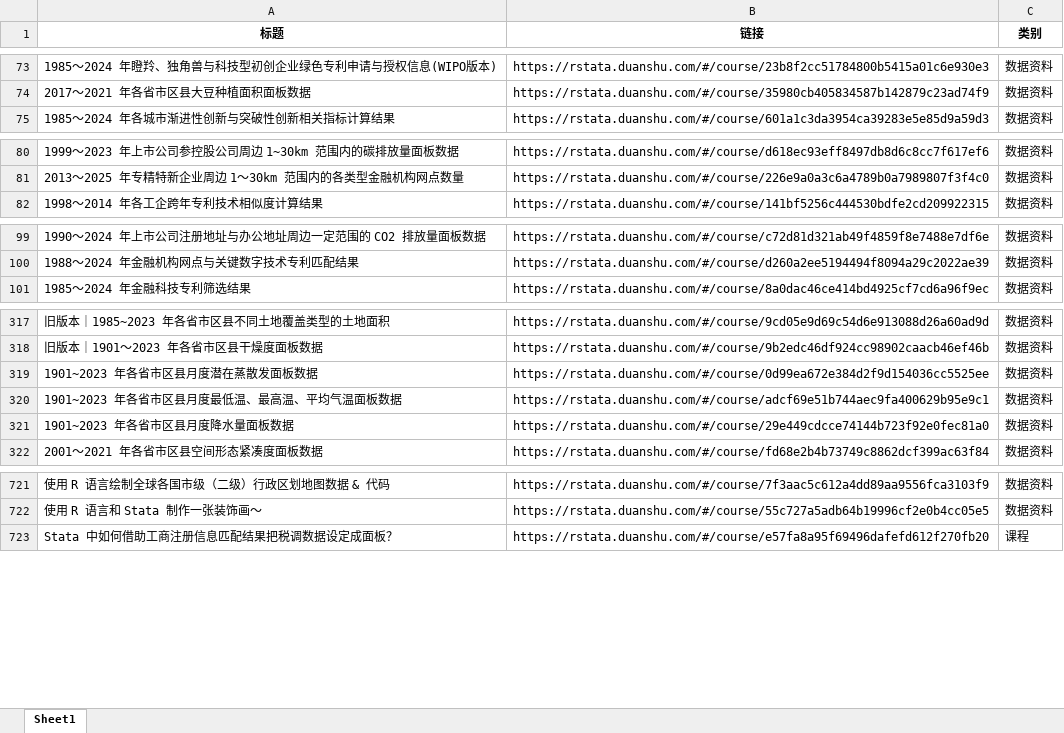
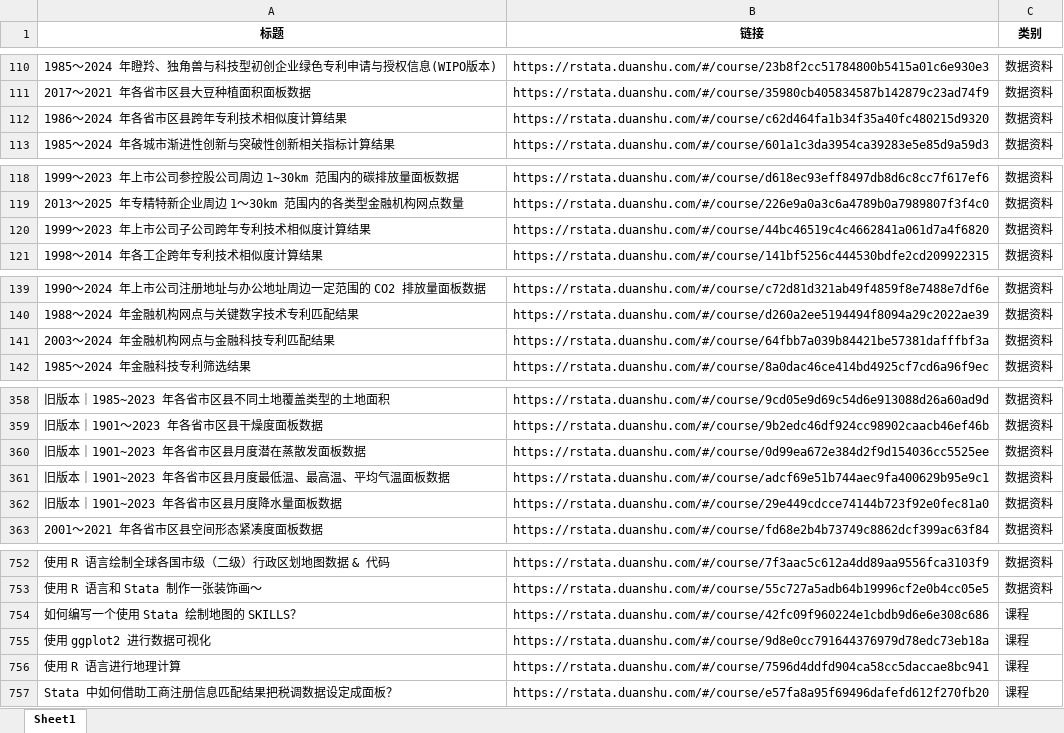
Before and after one commit to r-stata/tidyfriday, an Excel workbook: searchtable/RStata 课程&数据列表raw.xlsx, sheet Sheet1, drawn as a sheet; only a part is shown, gaps mark what is left out; values as stored, in another font and other column widths than the file's, no borders; addresses are those after the commit; the diff covers the shown part only; the diff names each change by its address in the sheet, - before the commit and + after, or states it on an @@ line.

```diff
--- a/searchtable/RStata 课程&数据列表raw.xlsx (sheet Sheet1)
+++ b/searchtable/RStata 课程&数据列表raw.xlsx (sheet Sheet1)
+row 112: 1986～2024 年各省市区县跨年专利技术相似度计算结果 | https://rstata.duanshu.com/#/course/c62d464fa1b34f35a40fc480215d9320 | 数据资料
+row 120: 1999～2023 年上市公司子公司跨年专利技术相似度计算结果 | https://rstata.duanshu.com/#/course/44bc46519c4c4662841a061d7a4f6820 | 数据资料
+row 141: 2003～2024 年金融机构网点与金融科技专利匹配结果 | https://rstata.duanshu.com/#/course/64fbb7a039b84421be57381dafffbf3a | 数据资料
-A360 (标题): 1901~2023 年各省市区县月度潜在蒸散发面板数据
+A360 (标题): 旧版本｜1901~2023 年各省市区县月度潜在蒸散发面板数据
-A361 (标题): 1901~2023 年各省市区县月度最低温、最高温、平均气温面板数据
+A361 (标题): 旧版本｜1901~2023 年各省市区县月度最低温、最高温、平均气温面板数据
-A362 (标题): 1901~2023 年各省市区县月度降水量面板数据
+A362 (标题): 旧版本｜1901~2023 年各省市区县月度降水量面板数据
+row 754: 如何编写一个使用 Stata 绘制地图的 SKILLS？ | https://rstata.duanshu.com/#/course/42fc09f960224e1cbdb9d6e6e308c686 | 课程
@@ row 737 moved to row 755: 使用 ggplot2 进行数据可视化 @@
@@ row 860 moved to row 756: 使用 R 语言进行地理计算 @@
```
Also changed, not shown: 38 added rows, 10 removed rows and 23 edited cells elsewhere in this sheet, 17 other files.
